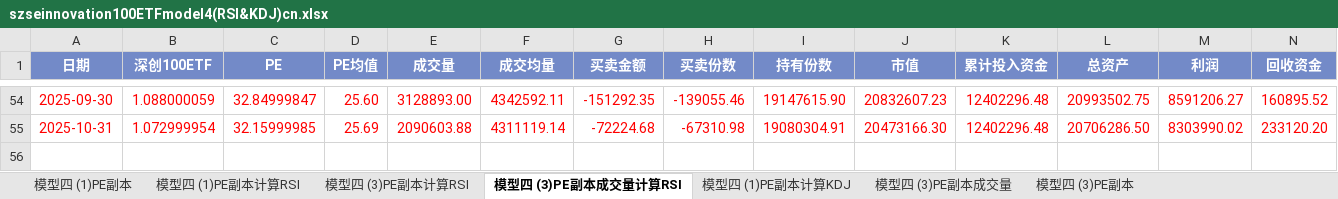
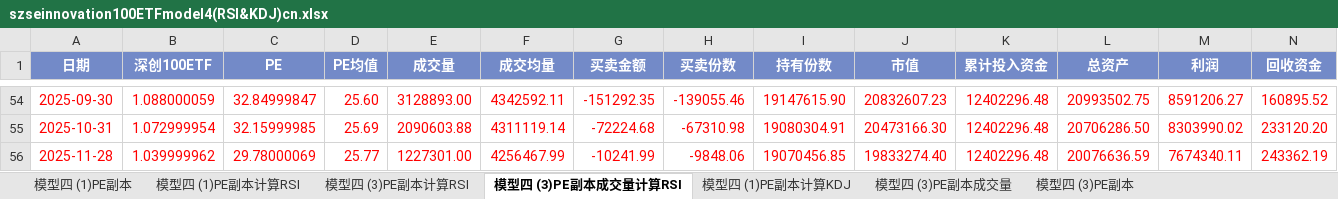
Before and after one commit to laienwei/valuationquan, an Excel workbook: lai/valuationquan/szseinnovation100ETF/szseinnovation100ETFmodel4(RSI&KDJ)cn.xlsx, sheet 模型四 (3)PE副本成交量计算RSI, drawn as a sheet; only a part is shown, gaps mark what is left out; values as stored, in another font and other column widths than the file's, no borders; charts and pictures and conditional formats not drawn; rows hold the shown columns only; the diff names each change by its address in the sheet, - before the commit and + after, or states it on an @@ line.

```diff
--- a/lai/valuationquan/szseinnovation100ETF/szseinnovation100ETFmodel4(RSI&KDJ)cn.xlsx (sheet 模型四 (3)PE副本成交量计算RSI)
+++ b/lai/valuationquan/szseinnovation100ETF/szseinnovation100ETFmodel4(RSI&KDJ)cn.xlsx (sheet 模型四 (3)PE副本成交量计算RSI)
+row 56: 2025-11-28 | 1.039999962 | 29.78000069 | 25.77 | 1227301.00 | 4256467.99 | -10241.99 | -9848.06 | 19070456.85 | 19833274.40 | 12402296.48 | 20076636.59 | 7674340.11 | 243362.19
```
Also changed, not shown: sheet 模型四 (1)PE副本计算KDJ, sheet 模型四 (3)PE副本计算RSI, sheet 模型四 (1)PE副本计算RSI, sheet 模型四 (3)PE副本成交量, sheet 模型四 (3)PE副本, sheet 模型四 (1)PE副本, charts or pictures, lai/valuationquan/szseinnovation100ETF/szseinnovation100ETFmodel2(RSI&KDJ).xlsx, lai/valuationquan/szseinnovation100ETF/szseinnovation100ETFmodel2(RSI&KDJ)cn.xlsx, 31 other files.
